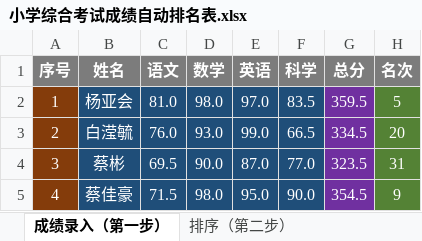
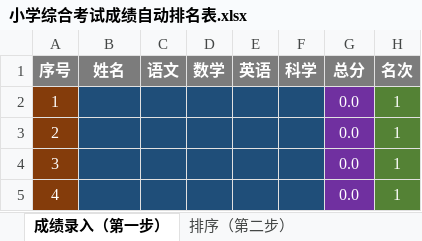
Before and after one commit to haowenbiao/AndroidProject, an Excel workbook: englishhao/稻壳/小学综合考试成绩自动排名表.xlsx, sheet 成绩录入（第一步）, drawn as a sheet; only a part is shown; values as stored, in another font and other column widths than the file's, no borders; charts and pictures and conditional formats not drawn; the diff covers the shown part only; the diff names each change by its address in the sheet, - before the commit and + after, or states it on an @@ line.

```diff
--- a/englishhao/稻壳/小学综合考试成绩自动排名表.xlsx (sheet 成绩录入（第一步）)
+++ b/englishhao/稻壳/小学综合考试成绩自动排名表.xlsx (sheet 成绩录入（第一步）)
-B2 (姓名): 杨亚会
+B2 (姓名): (empty)
-C2 (语文): 81.0
+C2 (语文): (empty)
-D2 (数学): 98.0
+D2 (数学): (empty)
-E2 (英语): 97.0
+E2 (英语): (empty)
-F2 (科学): 83.5
+F2 (科学): (empty)
-G2 (总分): 359.5
+G2 (总分): 0.0
-H2 (名次): 5
+H2 (名次): 1
-B3 (姓名): 白滢毓
+B3 (姓名): (empty)
-C3 (语文): 76.0
+C3 (语文): (empty)
-D3 (数学): 93.0
+D3 (数学): (empty)
-E3 (英语): 99.0
+E3 (英语): (empty)
-F3 (科学): 66.5
+F3 (科学): (empty)
-G3 (总分): 334.5
+G3 (总分): 0.0
-H3 (名次): 20
+H3 (名次): 1
-B4 (姓名): 蔡彬
+B4 (姓名): (empty)
-C4 (语文): 69.5
+C4 (语文): (empty)
-D4 (数学): 90.0
+D4 (数学): (empty)
-E4 (英语): 87.0
+E4 (英语): (empty)
-F4 (科学): 77.0
+F4 (科学): (empty)
-G4 (总分): 323.5
+G4 (总分): 0.0
-H4 (名次): 31
+H4 (名次): 1
-B5 (姓名): 蔡佳豪
+B5 (姓名): (empty)
-C5 (语文): 71.5
+C5 (语文): (empty)
-D5 (数学): 98.0
+D5 (数学): (empty)
-E5 (英语): 95.0
+E5 (英语): (empty)
-F5 (科学): 90.0
+F5 (科学): (empty)
-G5 (总分): 354.5
+G5 (总分): 0.0
-H5 (名次): 9
+H5 (名次): 1
```
Also changed, not shown: 434 edited cells elsewhere in this sheet, sheet 打印（第三步）, sheet 排序（第二步）, charts or pictures, 2 other files.
